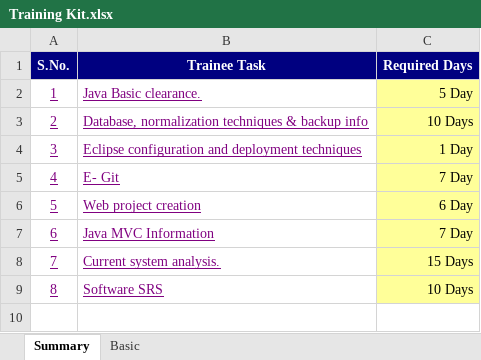
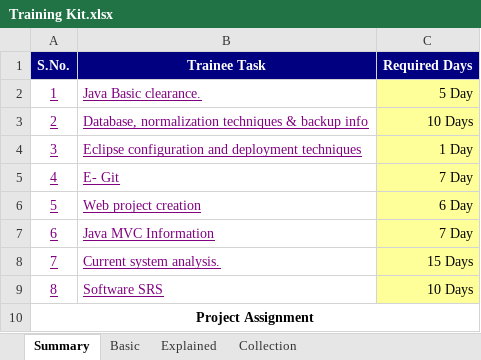
Before and after one commit to VijayMain/Mutha-Group, an Excel workbook: Dashboard/WebContent/Data/Training Kit.xlsx, sheet Summary, drawn as a sheet; values as stored, in another font and other column widths than the file's, no borders; the diff names each change by its address in the sheet, - before the commit and + after, or states it on an @@ line.

```diff
--- a/Dashboard/WebContent/Data/Training Kit.xlsx (sheet Summary)
+++ b/Dashboard/WebContent/Data/Training Kit.xlsx (sheet Summary)
+sheet tab: Explained
+sheet tab: Collection
+row 10: Project Assignment
```
Also changed, not shown: sheet Basic, Dashboard/WebContent/Data/Task_List.xlsx, 1 other file.
